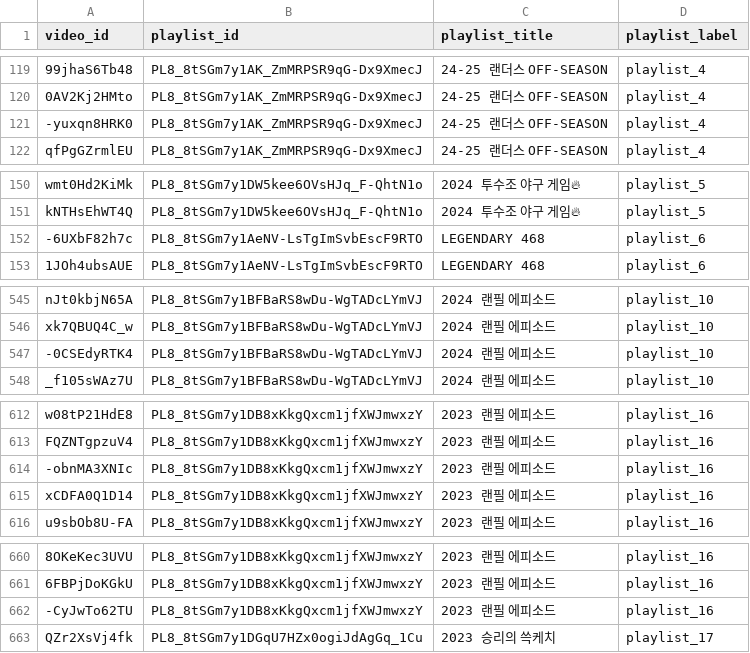
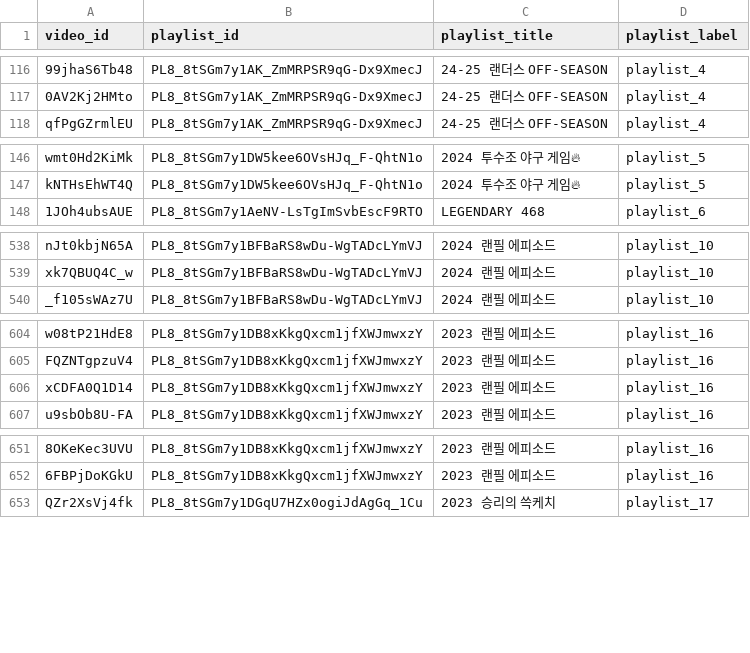
Before and after one commit to soooo1017/Data_Project, a CSV file: 2. 유튜브 채널 분석/2. Data_Preprocessing/ssglanders_video_playlist_final.csv, drawn as a sheet; only a part is shown, gaps mark what is left out; removed rows and columns are numbered as before the commit, all else as after; the diff covers the shown part only; the diff names each change by its address in the sheet, - before the commit and + after, or states it on an @@ line.

```diff
--- a/2. 유튜브 채널 분석/2. Data_Preprocessing/ssglanders_video_playlist_final.csv
+++ b/2. 유튜브 채널 분석/2. Data_Preprocessing/ssglanders_video_playlist_final.csv
-row 121: -yuxqn8HRK0 | PL8_8tSGm7y1AK_ZmMRPSR9qG-Dx9XmecJ | 24-25 랜더스 OFF-SEASON | playlist_4
-row 152: -6UXbF82h7c | PL8_8tSGm7y1AeNV-LsTgImSvbEscF9RTO | LEGENDARY 468 | playlist_6
-row 547: -0CSEdyRTK4 | PL8_8tSGm7y1BFBaRS8wDu-WgTADcLYmVJ | 2024 랜필 에피소드 | playlist_10
-row 614: -obnMA3XNIc | PL8_8tSGm7y1DB8xKkgQxcm1jfXWJmwxzY | 2023 랜필 에피소드 | playlist_16
-row 662: -CyJwTo62TU | PL8_8tSGm7y1DB8xKkgQxcm1jfXWJmwxzY | 2023 랜필 에피소드 | playlist_16
```
Also changed, not shown: 39 removed rows and 1 moved row elsewhere in this file, 2. 유튜브 채널 분석/1. Data_Collection/(2025-05-09_020023)ssglanders_video_comments.csv, 2. 유튜브 채널 분석/2. Data_Preprocessing/ssglanders_playlist_final.csv, 33 other files.
